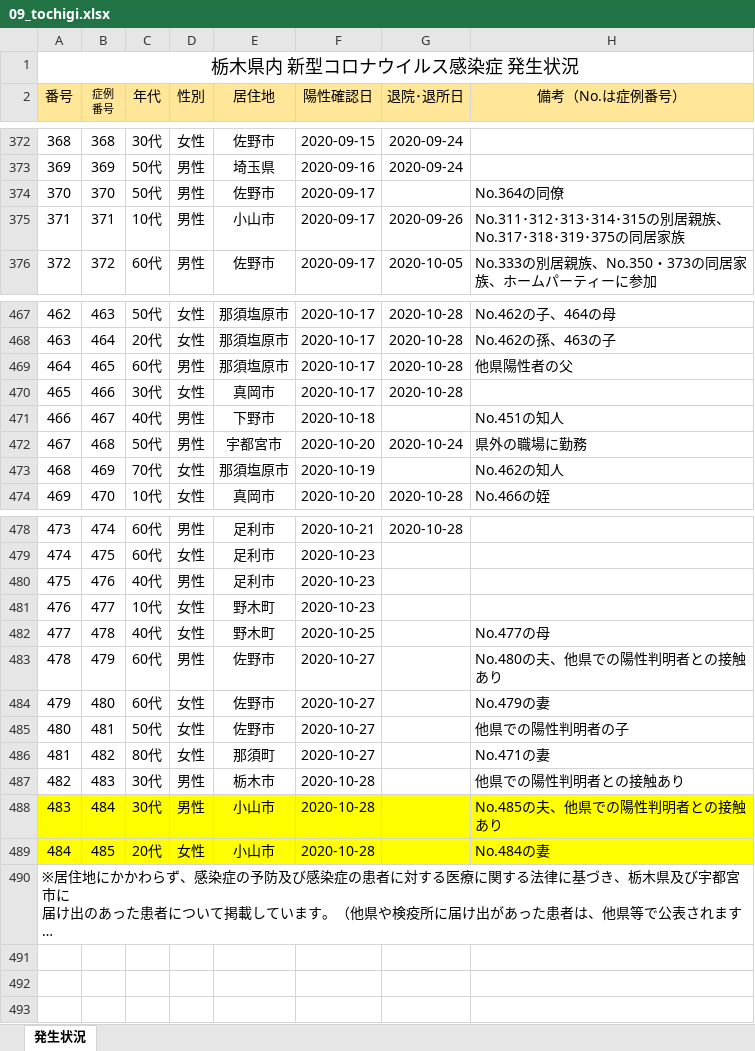
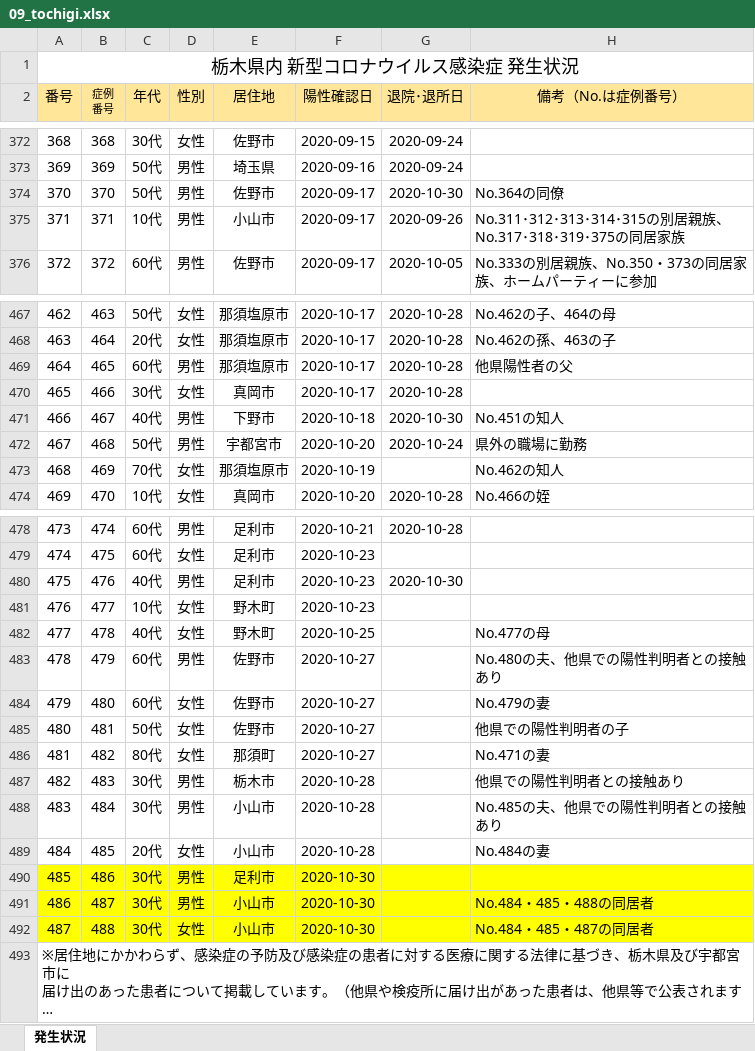
Before and after one commit to CalicoKater/covid-19, an Excel workbook: work/09_tochigi.xlsx, sheet 発生状況, drawn as a sheet; only a part is shown, gaps mark what is left out; long unchanged cells end in …; values as stored, in another font and other column widths than the file's, no borders; charts and pictures not drawn; the diff names each change by its address in the sheet, - before the commit and + after, or states it on an @@ line.

```diff
--- a/work/09_tochigi.xlsx (sheet 発生状況)
+++ b/work/09_tochigi.xlsx (sheet 発生状況)
-G374 (退院･退所日): (empty)
+G374 (退院･退所日): 2020-10-30
-G471 (退院･退所日): (empty)
+G471 (退院･退所日): 2020-10-30
-G480 (退院･退所日): (empty)
+G480 (退院･退所日): 2020-10-30
-A488:H489 fill: #FFFF00
+A488:H489 fill: none
+row 490: 485 | 486 | 30代 | 男性 | 足利市 | 2020-10-30
+row 491: 486 | 487 | 30代 | 男性 | 小山市 | 2020-10-30 |  | No.484・485・488の同居者
+row 492: 487 | 488 | 30代 | 女性 | 小山市 | 2020-10-30 |  | No.484・485・487の同居者
```
Also changed, not shown: work/27_osaka.xlsx, 34 other files.
